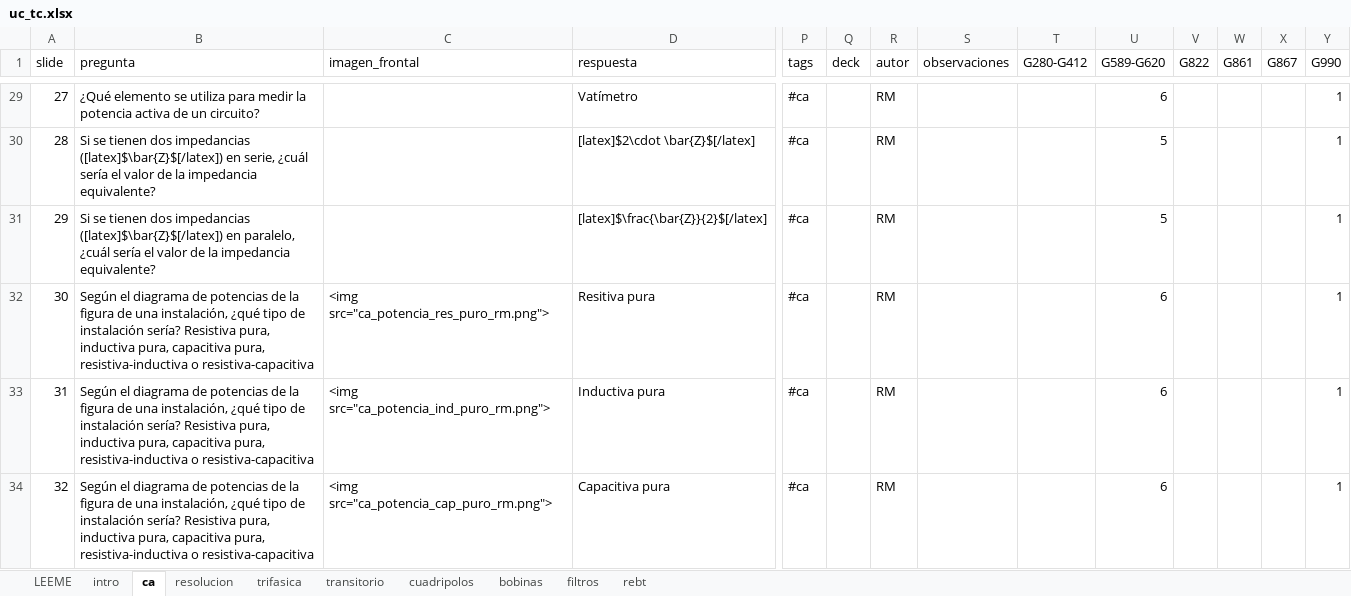
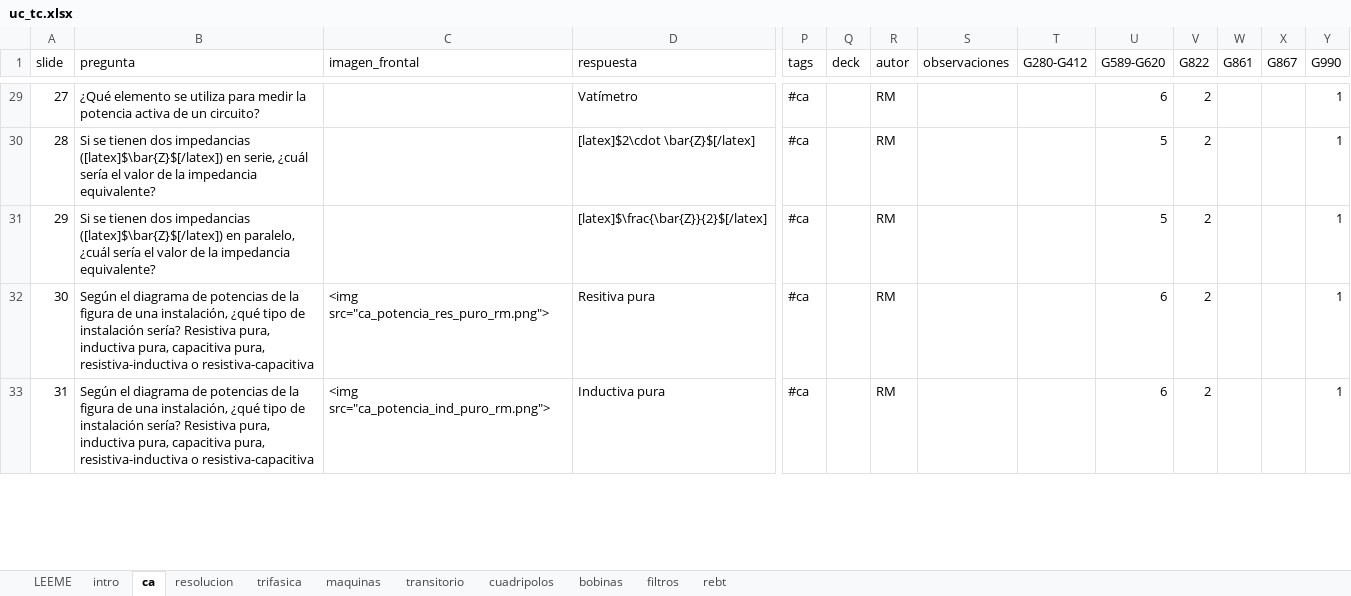
Before and after one commit to mmanana/ankipy, an Excel workbook: uc_tc.xlsx, sheet ca, drawn as a sheet; only a part is shown, gaps mark what is left out; values as stored, in another font and other column widths than the file's, no borders; table styles not drawn; removed rows and columns are numbered as before the commit, all else as after; rows hold the shown columns only; the diff covers the shown part only; the diff names each change by its address in the sheet, - before the commit and + after, or states it on an @@ line.

```diff
--- a/uc_tc.xlsx (sheet ca)
+++ b/uc_tc.xlsx (sheet ca)
+sheet tab: maquinas
-V29:V33 (G822): (empty)
+V29:V33 (G822): 2
-row 34: 32 | Según el diagrama de potencias de la figura de una instalación, ¿qué tipo de instalación sería? Resistiva pura, inductiva pura, capacitiva pura, resistiva-inductiva o resistiva-capacitiva | <img src="ca_potencia_cap_puro_rm.png"> | Capacitiva pura | #ca |  | RM |  |  | 6 |  |  |  | 1
```
Also changed, not shown: 45 added rows, 2 removed rows and 27 edited cells elsewhere in this sheet, sheet trifasica, sheet LEEME.
